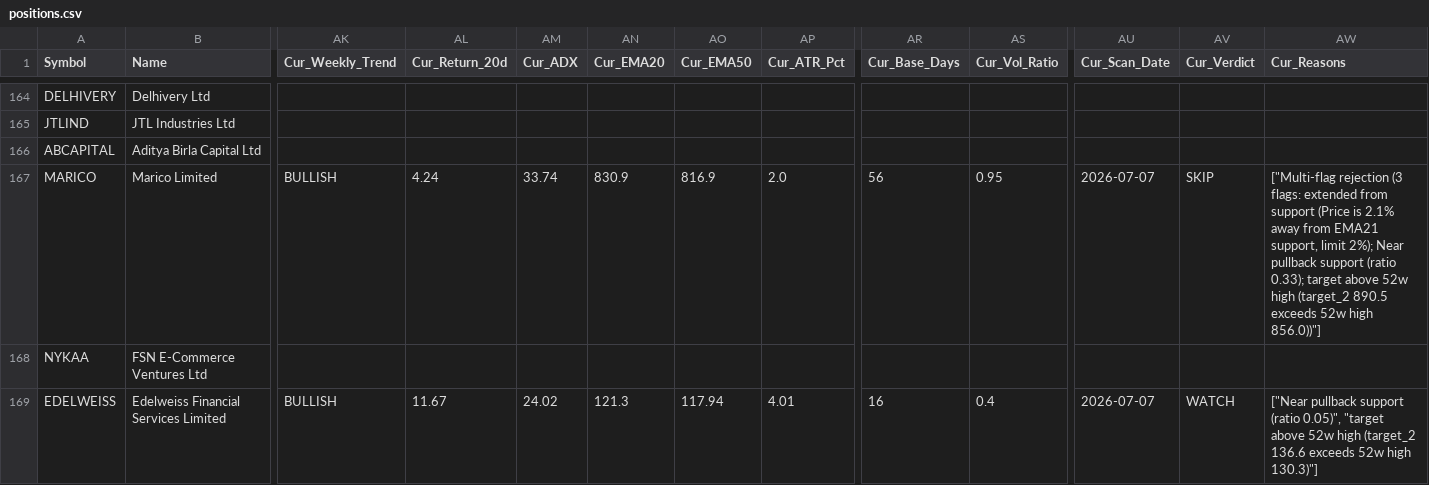
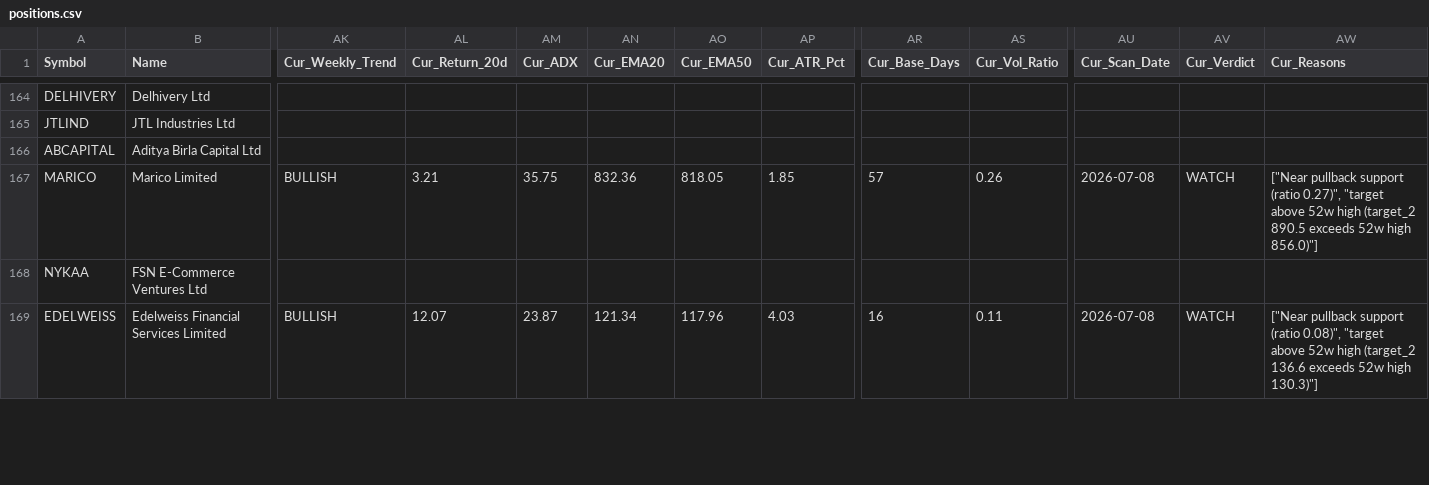
Before and after one commit to AbhiAbhiAbhi/swing-sentinel, a CSV file: data/positions.csv, drawn as a sheet; only a part is shown, gaps mark what is left out; the diff covers the shown part only; the diff names each change by its address in the sheet, - before the commit and + after, or states it on an @@ line.

Commit message:
Auto: morning watchlist level adjustments [skip ci]

```diff
--- a/data/positions.csv
+++ b/data/positions.csv
-AL167 (Cur_Return_20d): 4.24
+AL167 (Cur_Return_20d): 3.21
-AM167 (Cur_ADX): 33.74
+AM167 (Cur_ADX): 35.75
-AN167 (Cur_EMA20): 830.9
+AN167 (Cur_EMA20): 832.36
-AO167 (Cur_EMA50): 816.9
+AO167 (Cur_EMA50): 818.05
-AP167 (Cur_ATR_Pct): 2.0
+AP167 (Cur_ATR_Pct): 1.85
-AR167 (Cur_Base_Days): 56
+AR167 (Cur_Base_Days): 57
-AS167 (Cur_Vol_Ratio): 0.95
+AS167 (Cur_Vol_Ratio): 0.26
-AU167 (Cur_Scan_Date): 2026-07-07
+AU167 (Cur_Scan_Date): 2026-07-08
-AV167 (Cur_Verdict): SKIP
+AV167 (Cur_Verdict): WATCH
-AW167 (Cur_Reasons): ["Multi-flag rejection (3 flags: extended from support (Price is 2.1% away from EMA21 support, limit 2%); Near pullback support (ratio 0.33); target above 52w high (target_2 890.5 exceeds 52w high 856.0))"]
+AW167 (Cur_Reasons): ["Near pullback support (ratio 0.27)", "target above 52w high (target_2 890.5 exceeds 52w high 856.0)"]
-AL169 (Cur_Return_20d): 11.67
+AL169 (Cur_Return_20d): 12.07
-AM169 (Cur_ADX): 24.02
+AM169 (Cur_ADX): 23.87
-AN169 (Cur_EMA20): 121.3
+AN169 (Cur_EMA20): 121.34
-AO169 (Cur_EMA50): 117.94
+AO169 (Cur_EMA50): 117.96
-AP169 (Cur_ATR_Pct): 4.01
+AP169 (Cur_ATR_Pct): 4.03
-AS169 (Cur_Vol_Ratio): 0.4
+AS169 (Cur_Vol_Ratio): 0.11
-AU169 (Cur_Scan_Date): 2026-07-07
+AU169 (Cur_Scan_Date): 2026-07-08
-AW169 (Cur_Reasons): …support (ratio 0.05)", "target above…
+AW169 (Cur_Reasons): …support (ratio 0.08)", "target above…
```
Also changed, not shown: 153 edited cells elsewhere in this file.
